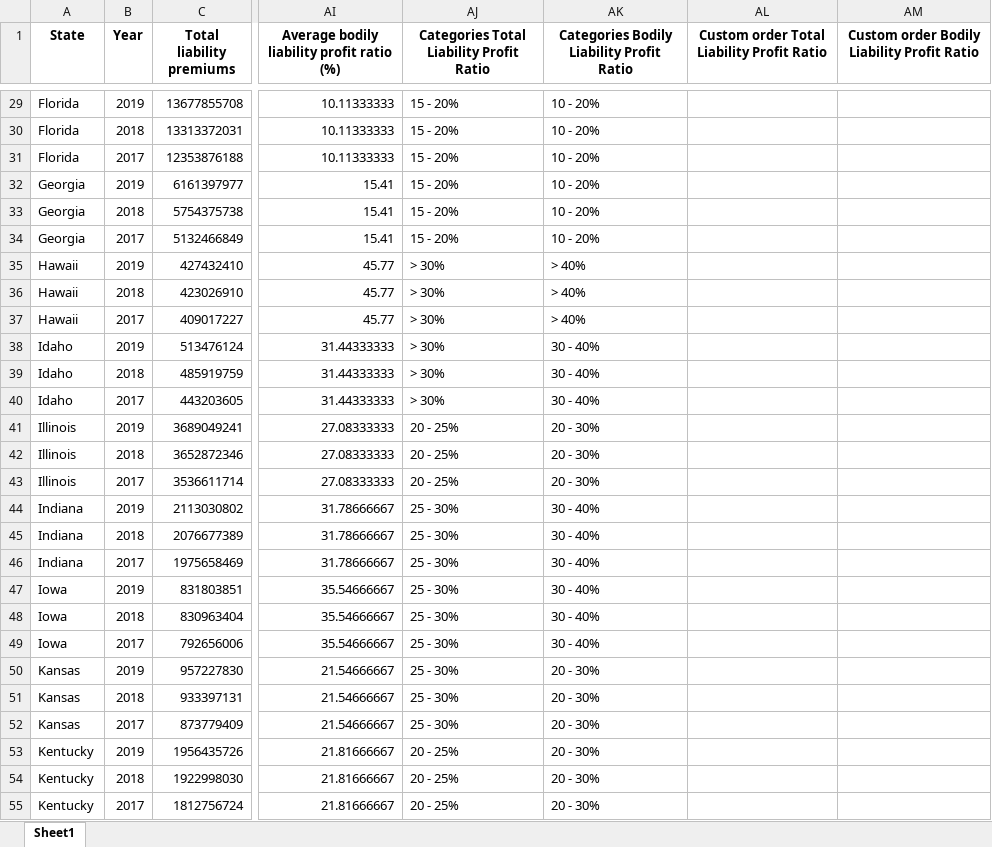
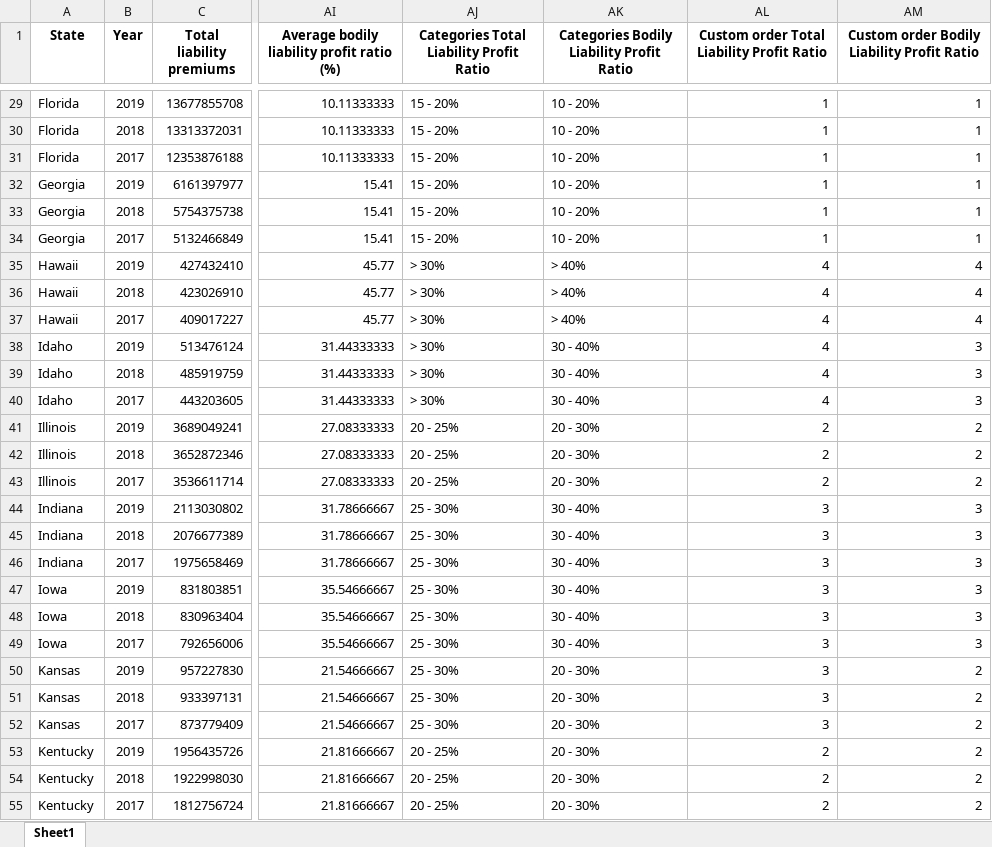
Before and after one commit to LeaSlot/WT_Car, an Excel workbook: df_claims_ratings.xlsx, sheet Sheet1, drawn as a sheet; only a part is shown, gaps mark what is left out; values as stored, in another font and other column widths than the file's, no borders; the diff covers the shown part only; the diff names each change by its address in the sheet, - before the commit and + after, or states it on an @@ line.

```diff
--- a/df_claims_ratings.xlsx (sheet Sheet1)
+++ b/df_claims_ratings.xlsx (sheet Sheet1)
-AL29:AL34: (empty)
+AL29:AL34: 1
-AM29:AM34: (empty)
+AM29:AM34: 1
-AL35:AL40: (empty)
+AL35:AL40: 4
-AM35:AM37: (empty)
+AM35:AM37: 4
-AM38:AM40: (empty)
+AM38:AM40: 3
-AL41:AL43: (empty)
+AL41:AL43: 2
-AM41:AM43: (empty)
+AM41:AM43: 2
-AL44:AL52: (empty)
+AL44:AL52: 3
-AM44:AM49: (empty)
+AM44:AM49: 3
-AM50:AM55: (empty)
+AM50:AM55: 2
-AL53:AL55: (empty)
+AL53:AL55: 2
```
Also changed, not shown: 264 edited cells elsewhere in this sheet, 1 other file.
